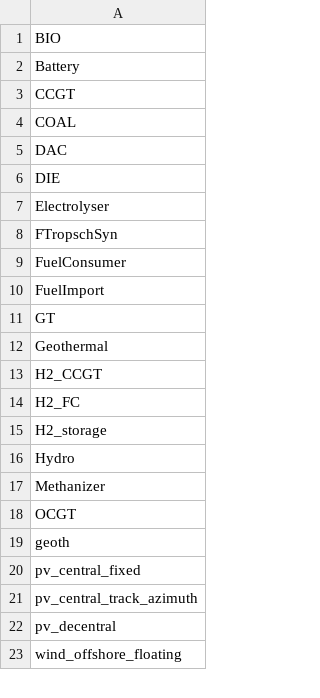
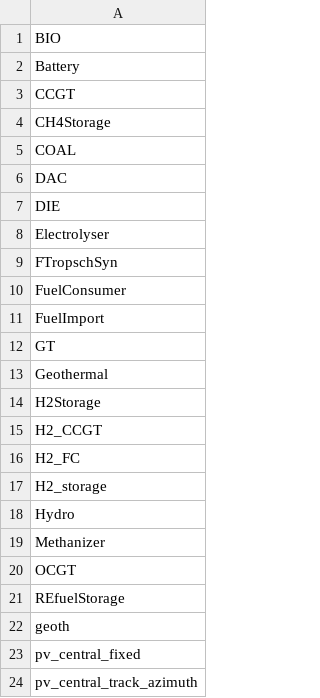
Before and after one commit to rafaella-git/REMix-NZ, a CSV file: remix_nz/project/GP-NT-ELEC-BIO-H2/nz_case_GP_MVP/data/set_converter_techs.csv, drawn as a sheet; only a part is shown; the shorter side is filled out with more unchanged rows.

```diff
--- a/remix_nz/project/GP-NT-ELEC-BIO-H2/nz_case_GP_MVP/data/set_converter_techs.csv
+++ b/remix_nz/project/GP-NT-ELEC-BIO-H2/nz_case_GP_MVP/data/set_converter_techs.csv
@@ -3,2 +3,3 @@ Battery
 CCGT
+CH4Storage
 COAL
@@ -12,2 +13,3 @@ GT
 Geothermal
+H2Storage
 H2_CCGT
@@ -18,2 +20,3 @@ Methanizer
 OCGT
+REfuelStorage
 geoth
```
Also changed, not shown: remix_nz/project/GP-NT-ELEC-BIO-H2/nz_case_GP_MVP/data/set_activities.csv, remix_nz/project/GP-NT-ELEC-BIO-H2/nz_case_GP_MVP/data/set_commodities.csv, 18 other files.
